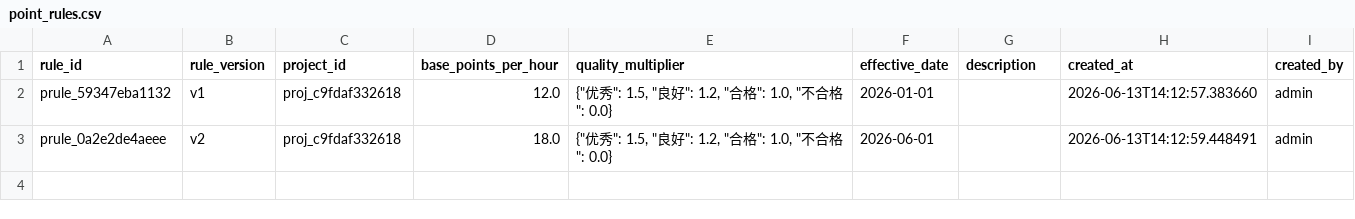
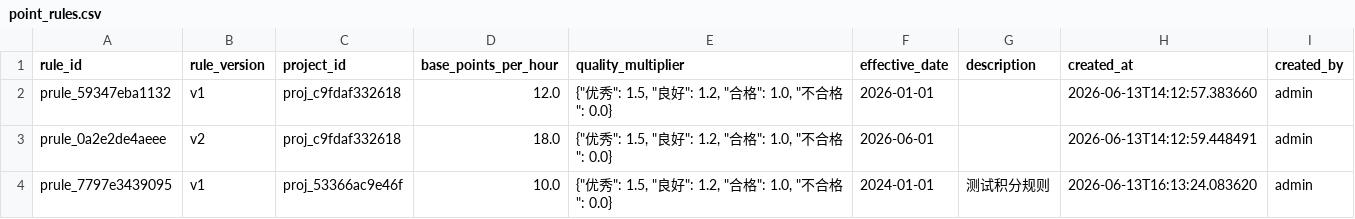
Before and after one commit to chubeibei1230-boop/zxy-2157, a CSV file: data/point_rules.csv, drawn as a sheet; the diff names each change by its address in the sheet, - before the commit and + after, or states it on an @@ line.

```diff
--- a/data/point_rules.csv
+++ b/data/point_rules.csv
+row 4: prule_7797e3439095 | v1 | proj_53366ac9e46f | 10.0 | {"优秀": 1.5, "良好": 1.2, "合格": 1.0, "不合格": 0.0} | 2024-01-01 | 测试积分规则 | 2026-06-13T16:13:24.083620 | admin
```
Also changed, not shown: data/service_records.csv, 5 other files.
